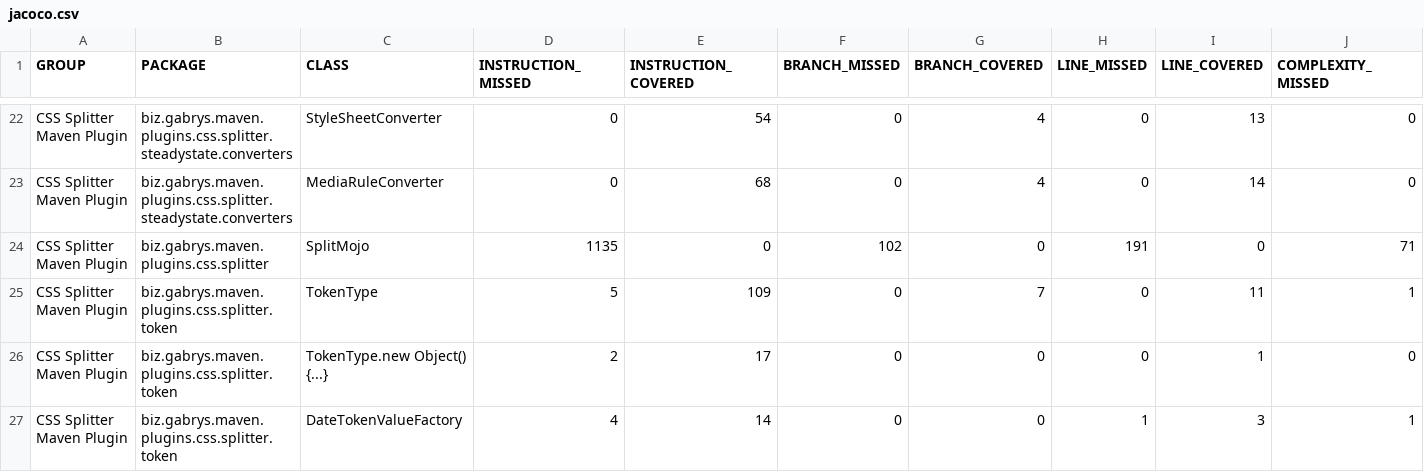
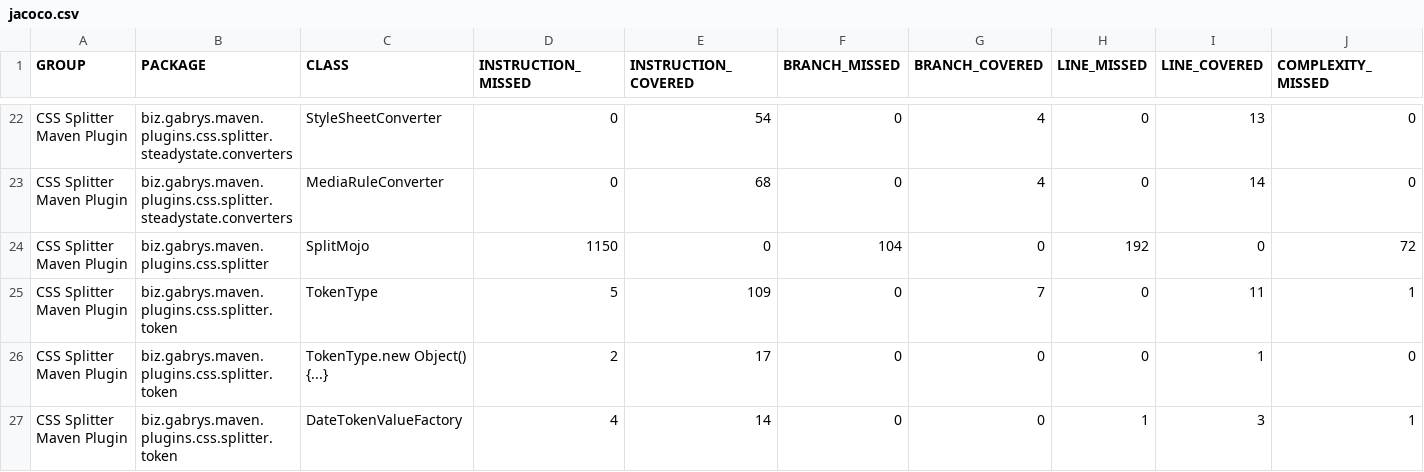
Before and after one commit to gabrysbiz/css-splitter-maven-plugin, a CSV file: LATEST/jacoco/jacoco.csv, drawn as a sheet; only a part is shown, gaps mark what is left out; the diff names each change by its address in the sheet, - before the commit and + after, or states it on an @@ line.

Commit message:
Update LATEST documentation.

```diff
--- a/LATEST/jacoco/jacoco.csv
+++ b/LATEST/jacoco/jacoco.csv
-D24 (INSTRUCTION_MISSED): 1135
+D24 (INSTRUCTION_MISSED): 1150
-F24 (BRANCH_MISSED): 102
+F24 (BRANCH_MISSED): 104
-H24 (LINE_MISSED): 191
+H24 (LINE_MISSED): 192
-J24 (COMPLEXITY_MISSED): 71
+J24 (COMPLEXITY_MISSED): 72
```
Also changed, not shown: 8 other files.
